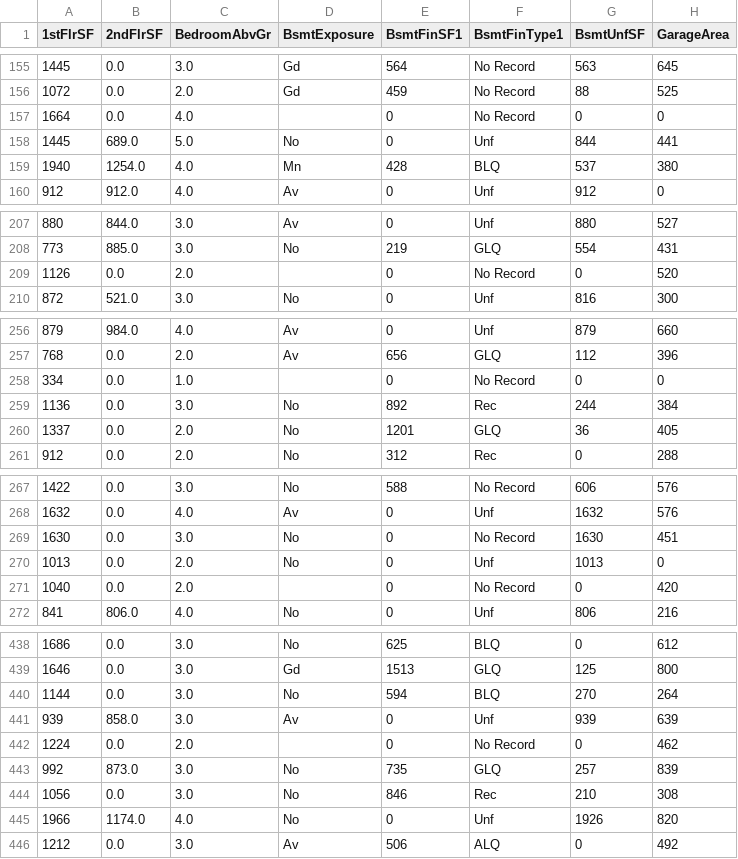
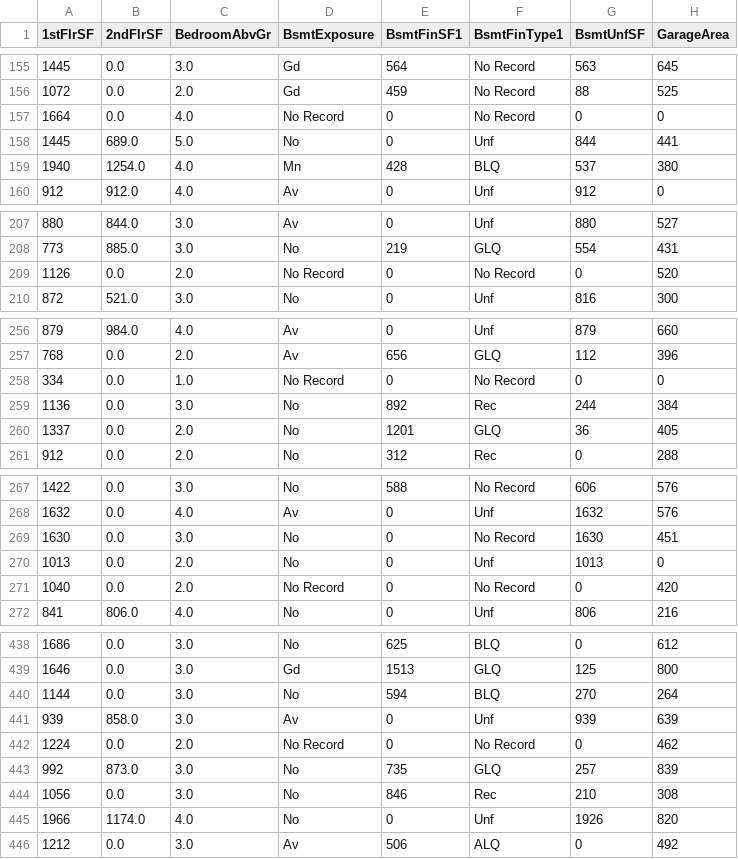
Before and after one commit to aksurcos/P5-Heritage-Housing, a CSV file: outputs/datasets/collection/cleaned/CleanedTrainSet.csv (was outputs/datasets/collection/cleaned/TrainSet.csv), drawn as a sheet; only a part is shown, gaps mark what is left out; the diff covers the shown part only; the diff names each change by its address in the sheet, - before the commit and + after, or states it on an @@ line.

```diff
--- a/outputs/datasets/collection/cleaned/TrainSet.csv
+++ b/outputs/datasets/collection/cleaned/CleanedTrainSet.csv
-D157 (BsmtExposure): (empty)
+D157 (BsmtExposure): No Record
-D209 (BsmtExposure): (empty)
+D209 (BsmtExposure): No Record
-D258 (BsmtExposure): (empty)
+D258 (BsmtExposure): No Record
-D271 (BsmtExposure): (empty)
+D271 (BsmtExposure): No Record
-D442 (BsmtExposure): (empty)
+D442 (BsmtExposure): No Record
```
Also changed, not shown: 23 edited cells elsewhere in this file, outputs/datasets/collection/cleaned/CleanedTestSet.csv, 4 other files.
